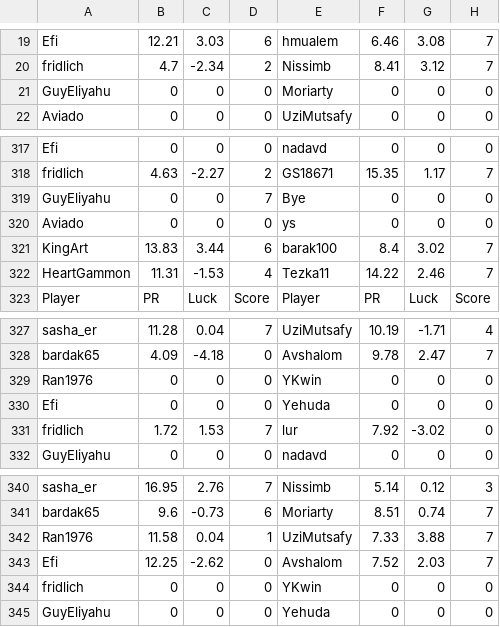
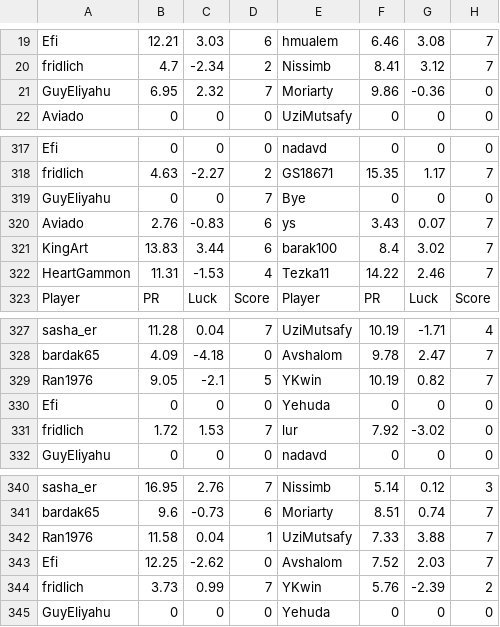
Before and after one commit to guyeli31/Shabi-Israel, a CSV file: leagues/Shabi Israel December 2025/leaguedata.csv, drawn as a sheet; only a part is shown, gaps mark what is left out; the diff covers the shown part only.

```diff
--- a/leagues/Shabi Israel December 2025/leaguedata.csv
+++ b/leagues/Shabi Israel December 2025/leaguedata.csv
@@ -20,3 +20,3 @@ Efi,12.21,3.03,6,hmualem,6.46,3.08,7
 fridlich,4.7,-2.34,2,Nissimb,8.41,3.12,7
-GuyEliyahu,0,0,0,Moriarty,0,0,0
+GuyEliyahu,6.95,2.32,7,Moriarty,9.86,-0.36,0
 Aviado,0,0,0,UziMutsafy,0,0,0
@@ -319,3 +319,3 @@ fridlich,4.63,-2.27,2,GS18671,15.35,1.17,7
 GuyEliyahu,0,0,7,Bye,0,0,0
-Aviado,0,0,0,ys,0,0,0
+Aviado,2.76,-0.83,6,ys,3.43,0.07,7
 KingArt,13.83,3.44,6,barak100,8.4,3.02,7
@@ -328,3 +328,3 @@ sasha_er,11.28,0.04,7,UziMutsafy,10.19,-1.71,4
 bardak65,4.09,-4.18,0,Avshalom,9.78,2.47,7
-Ran1976,0,0,0,YKwin,0,0,0
+Ran1976,9.05,-2.1,5,YKwin,10.19,0.82,7
 Efi,0,0,0,Yehuda,0,0,0
@@ -343,3 +343,3 @@ Ran1976,11.58,0.04,1,UziMutsafy,7.33,3.88,7
 Efi,12.25,-2.62,0,Avshalom,7.52,2.03,7
-fridlich,0,0,0,YKwin,0,0,0
+fridlich,3.73,0.99,7,YKwin,5.76,-2.39,2
 GuyEliyahu,0,0,0,Yehuda,0,0,0
```
Also changed, not shown: 5 added rows and 5 removed rows elsewhere in this file, 16 other files.
